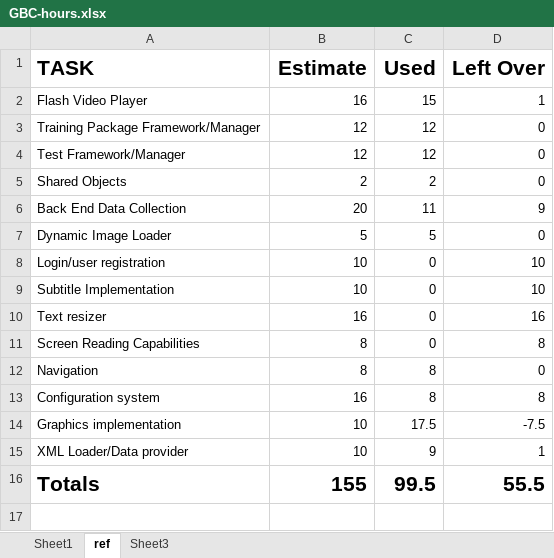
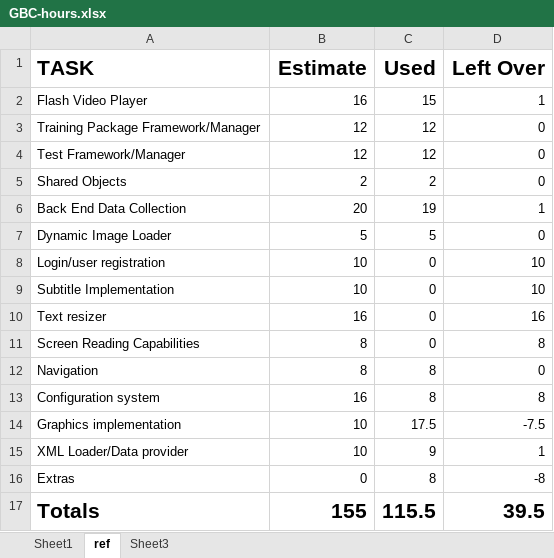
Before and after one commit to ghostmonk/Training-Tutor, an Excel workbook: docs/GBC-hours.xlsx, sheet ref, drawn as a sheet; values as stored, in another font and other column widths than the file's, no borders; addresses are those after the commit; the diff names each change by its address in the sheet, - before the commit and + after, or states it on an @@ line.

```diff
--- a/docs/GBC-hours.xlsx (sheet ref)
+++ b/docs/GBC-hours.xlsx (sheet ref)
-C6 (Used): 11
+C6 (Used): 19
-D6 (Left Over): 9
+D6 (Left Over): 1
+row 16: Extras | 0 | 8 | -8
-C17 (Used): 99.5
+C17 (Used): 115.5
-D17 (Left Over): 55.5
+D17 (Left Over): 39.5
```
Also changed, not shown: sheet Sheet1, formulas that keep their value, 2 other files.
